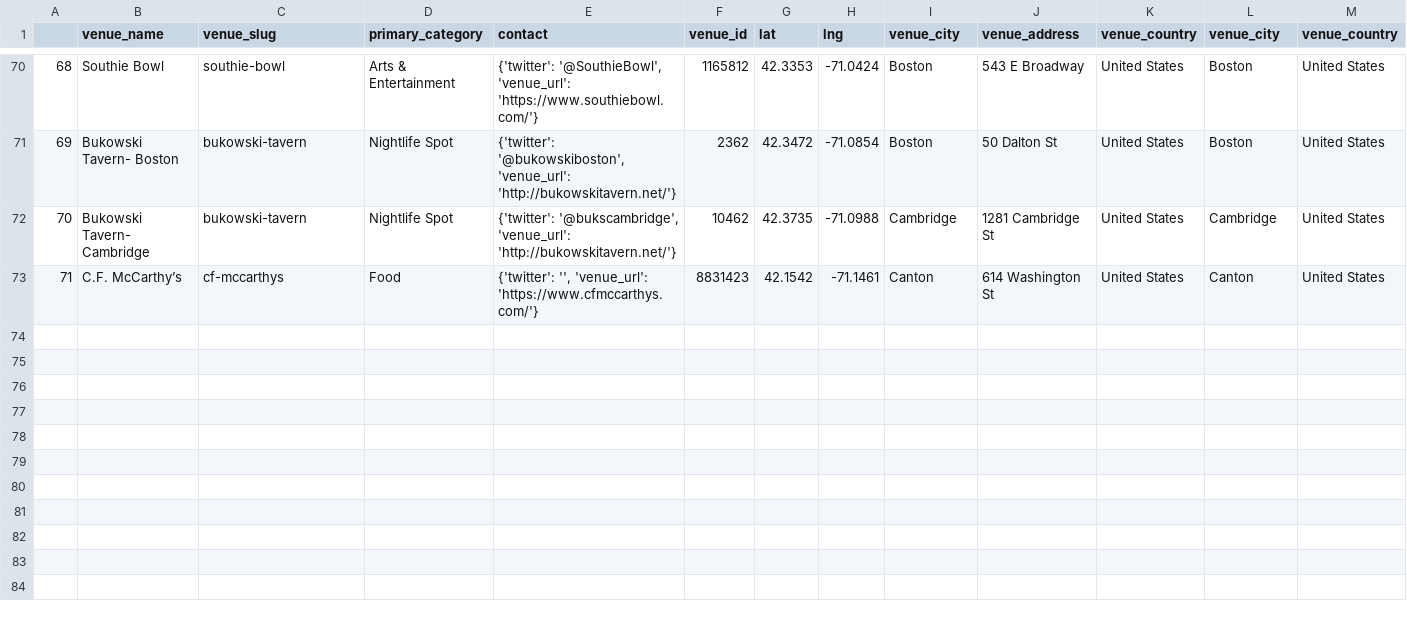
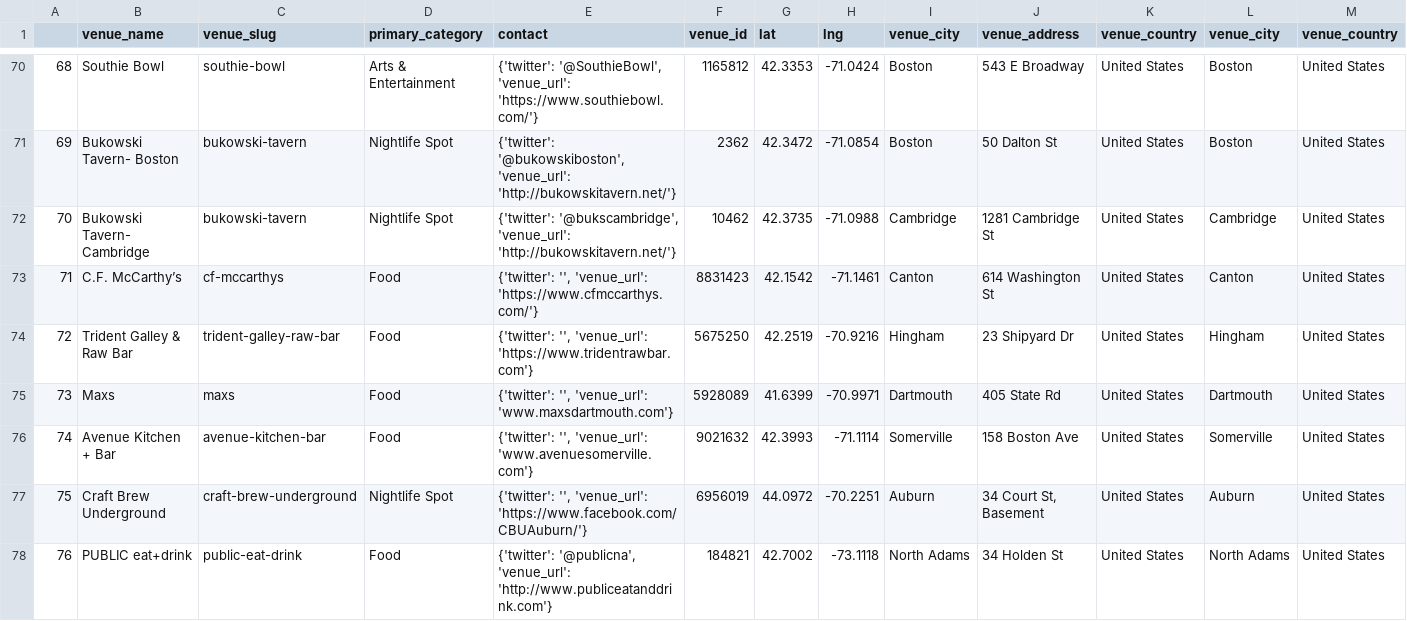
Before and after one commit to fab-rems/fab-beer.github.io, a CSV file: _data/venues.csv, drawn as a sheet; only a part is shown, gaps mark what is left out; rows hold the shown columns only; the diff names each change by its address in the sheet, - before the commit and + after, or states it on an @@ line.

```diff
--- a/_data/venues.csv
+++ b/_data/venues.csv
+row 74: 72 | Trident Galley & Raw Bar | trident-galley-raw-bar | Food | {'twitter': '', 'venue_url': 'https://www.tridentrawbar.com'} | 5675250 | 42.2519 | -70.9216 | Hingham | 23 Shipyard Dr | United States | Hingham | United States
+row 75: 73 | Maxs | maxs | Food | {'twitter': '', 'venue_url': 'www.maxsdartmouth.com'} | 5928089 | 41.6399 | -70.9971 | Dartmouth | 405 State Rd | United States | Dartmouth | United States
+row 76: 74 | Avenue Kitchen + Bar | avenue-kitchen-bar | Food | {'twitter': '', 'venue_url': 'www.avenuesomerville.com'} | 9021632 | 42.3993 | -71.1114 | Somerville | 158 Boston Ave | United States | Somerville | United States
+row 77: 75 | Craft Brew Underground | craft-brew-underground | Nightlife Spot | {'twitter': '', 'venue_url': 'https://www.facebook.com/CBUAuburn/'} | 6956019 | 44.0972 | -70.2251 | Auburn | 34 Court St, Basement | United States | Auburn | United States
+row 78: 76 | PUBLIC eat+drink | public-eat-drink | Food | {'twitter': '@publicna', 'venue_url': 'http://www.publiceatanddrink.com'} | 184821 | 42.7002 | -73.1118 | North Adams | 34 Holden St | United States | North Adams | United States
```
Also changed, not shown: _data/cans.csv, 38 other files.
